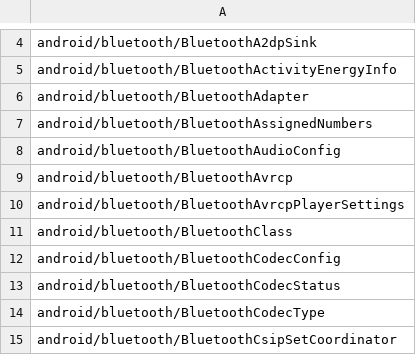
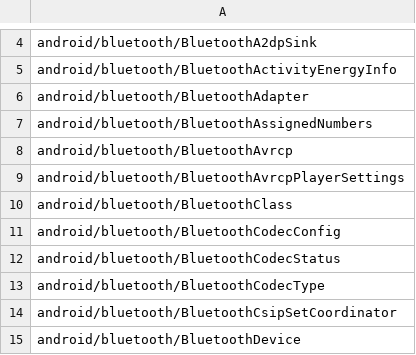
Before and after one commit to msft-mirror-aosp/platform.prebuilts.module_sdk.Bluetooth, a CSV file: 22/hiddenapi/signature-patterns.csv, drawn as a sheet; only a part is shown, gaps mark what is left out; the shorter side is filled out with more unchanged rows; the diff names each change by its address in the sheet, - before the commit and + after, or states it on an @@ line.

```diff
--- a/22/hiddenapi/signature-patterns.csv
+++ b/22/hiddenapi/signature-patterns.csv
-row 8: android/bluetooth/BluetoothAudioConfig
```
Also changed, not shown: 22/hiddenapi/filtered-flags.csv, 22/hiddenapi/filtered-stub-flags.csv, 10 other files.
